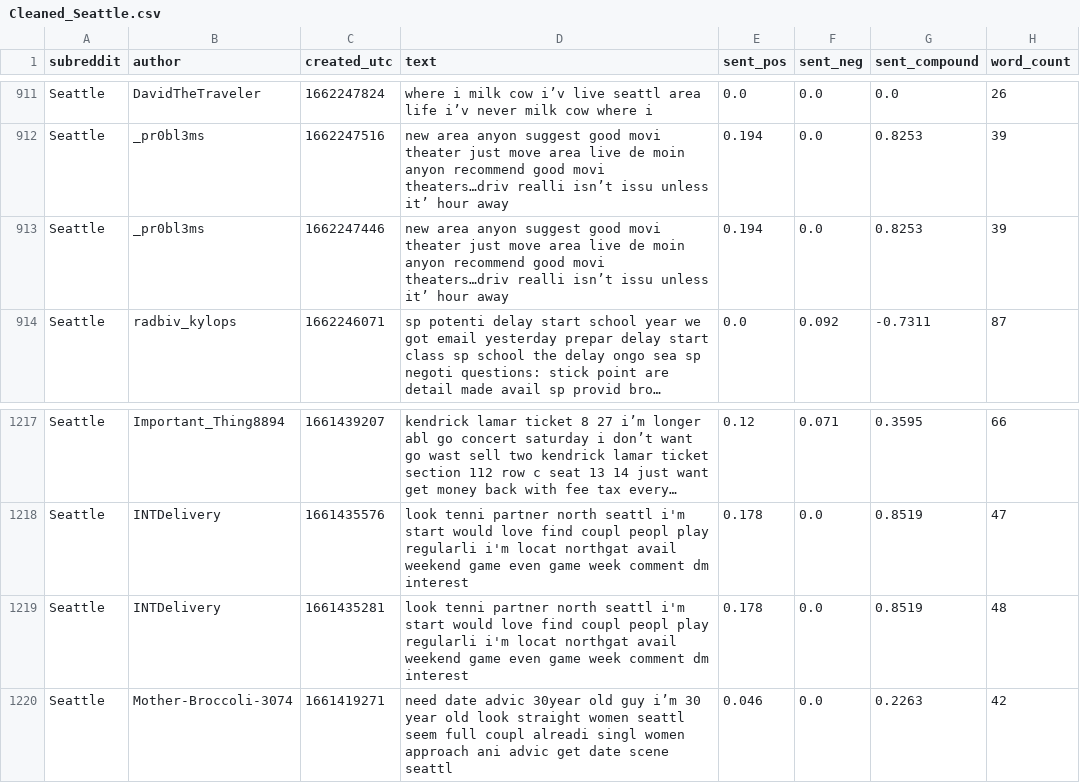
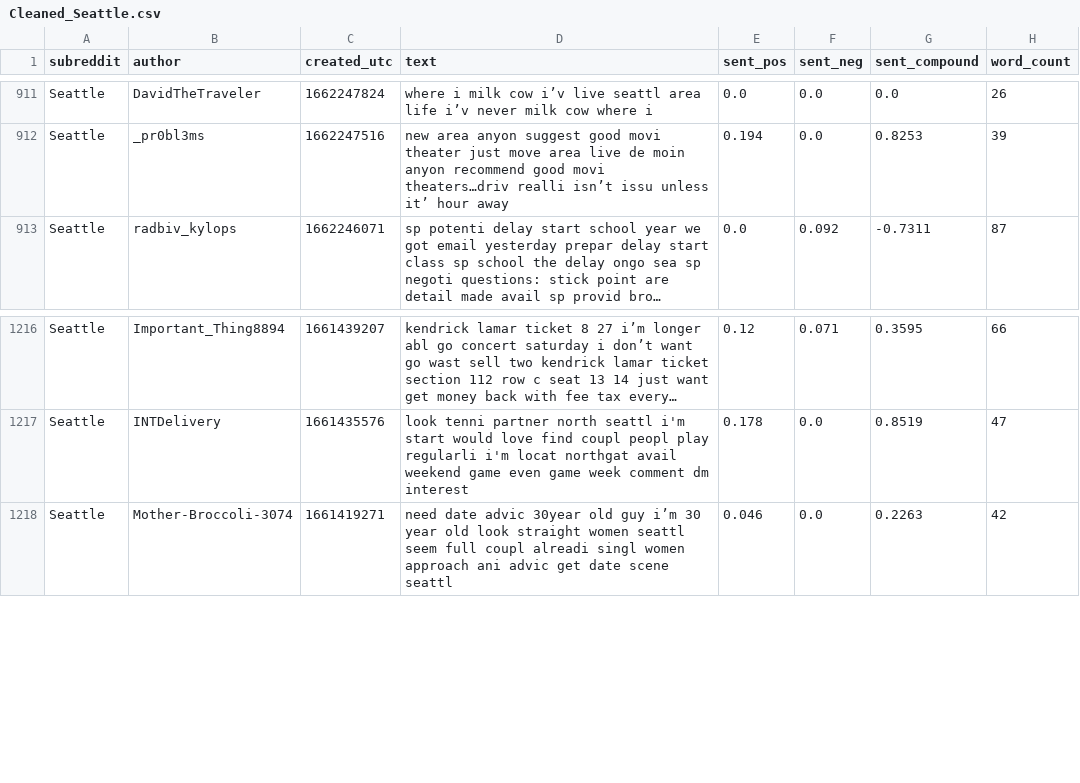
Before and after one commit to jguo052/NLP-Subreddit-Classification, a CSV file: datasets/Cleaned_Seattle.csv, drawn as a sheet; only a part is shown, gaps mark what is left out; long unchanged cells end in …; the diff names each change by its address in the sheet, - before the commit and + after, or states it on an @@ line.

```diff
--- a/datasets/Cleaned_Seattle.csv
+++ b/datasets/Cleaned_Seattle.csv
-row 913: Seattle | _pr0bl3ms | 1662247446 | new area anyon suggest good movi theater just move area live de moin anyon recommend good movi theaters…driv realli isn’t issu unless it’ hour away | 0.194 | 0.0 | 0.8253 | 39
-row 1219: Seattle | INTDelivery | 1661435281 | look tenni partner north seattl i'm start would love find coupl peopl play regularli i'm locat northgat avail weekend game even game week comment dm interest | 0.178 | 0.0 | 0.8519 | 48
```
Also changed, not shown: datasets/Cleaned_SeattleWA.csv, 4 other files.
